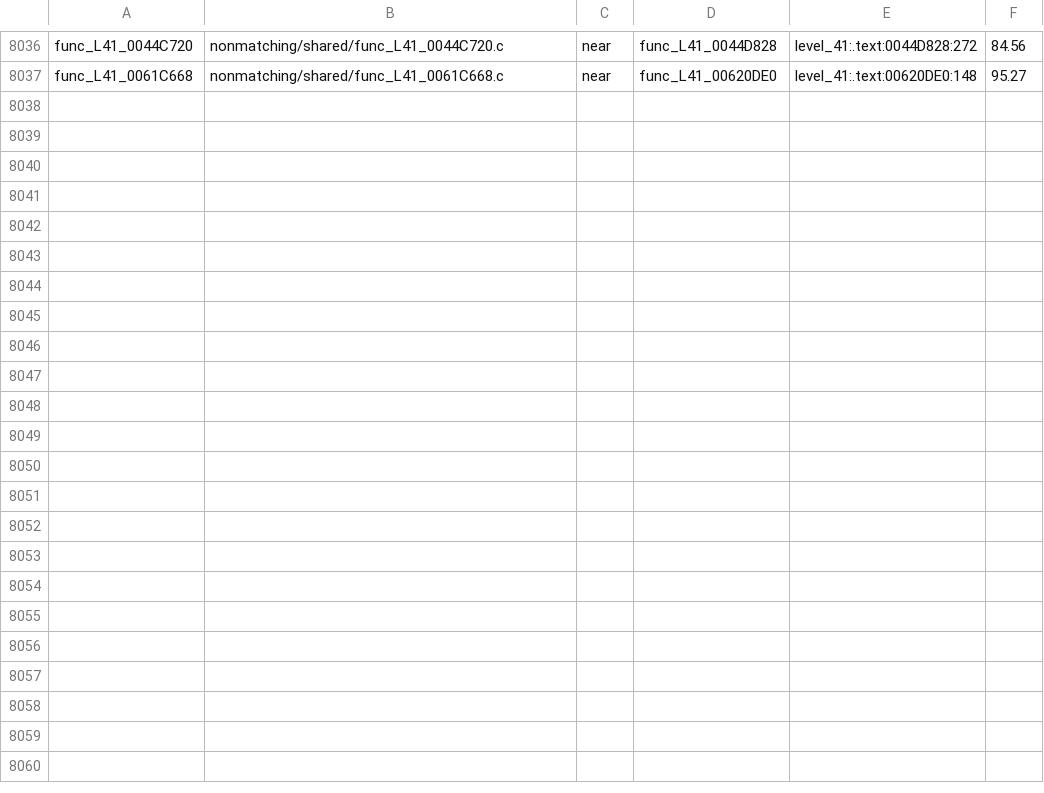
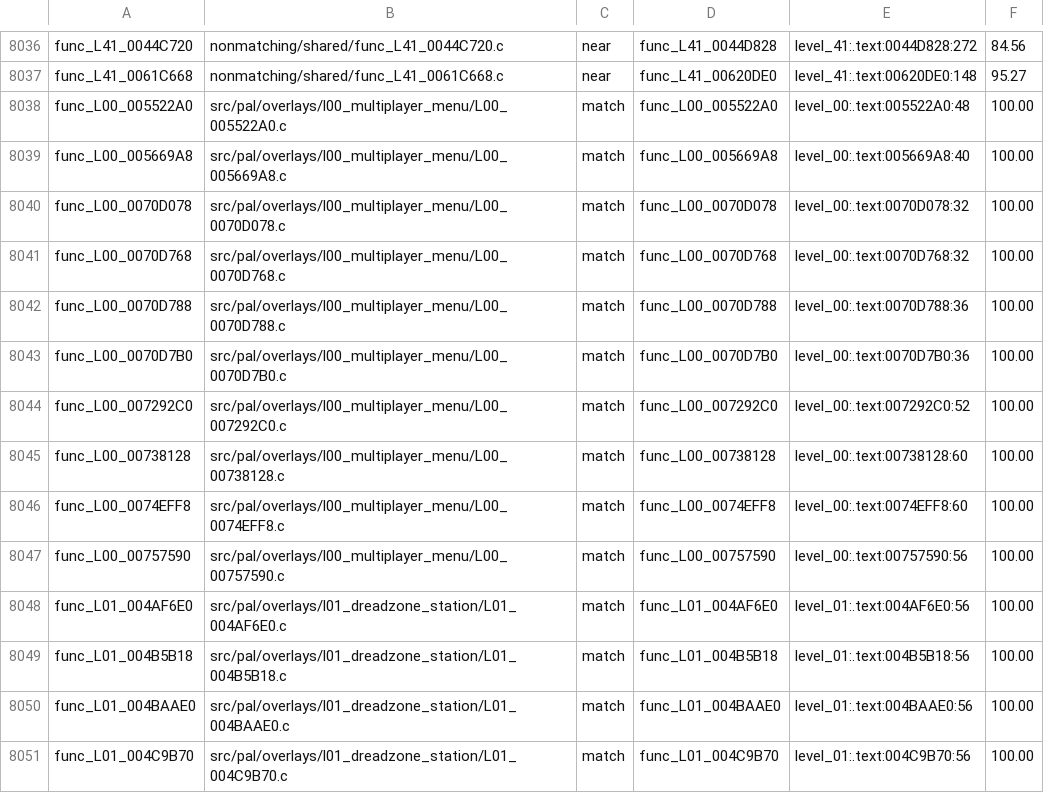
Before and after one commit to OpenRAC/rac4-decomp, a TSV file: config/pal/map.tsv, drawn as a sheet; only a part is shown, gaps mark what is left out; the diff names each change by its address in the sheet, - before the commit and + after, or states it on an @@ line.

Commit message:
match(pal): add fourteen strictly verified overlay routines

```diff
--- a/config/pal/map.tsv
+++ b/config/pal/map.tsv
+row 8038: func_L00_005522A0 | src/pal/overlays/l00_multiplayer_menu/L00_005522A0.c | match | func_L00_005522A0 | level_00:.text:005522A0:48 | 100.00
+row 8039: func_L00_005669A8 | src/pal/overlays/l00_multiplayer_menu/L00_005669A8.c | match | func_L00_005669A8 | level_00:.text:005669A8:40 | 100.00
+row 8040: func_L00_0070D078 | src/pal/overlays/l00_multiplayer_menu/L00_0070D078.c | match | func_L00_0070D078 | level_00:.text:0070D078:32 | 100.00
+row 8041: func_L00_0070D768 | src/pal/overlays/l00_multiplayer_menu/L00_0070D768.c | match | func_L00_0070D768 | level_00:.text:0070D768:32 | 100.00
+row 8042: func_L00_0070D788 | src/pal/overlays/l00_multiplayer_menu/L00_0070D788.c | match | func_L00_0070D788 | level_00:.text:0070D788:36 | 100.00
+row 8043: func_L00_0070D7B0 | src/pal/overlays/l00_multiplayer_menu/L00_0070D7B0.c | match | func_L00_0070D7B0 | level_00:.text:0070D7B0:36 | 100.00
+row 8044: func_L00_007292C0 | src/pal/overlays/l00_multiplayer_menu/L00_007292C0.c | match | func_L00_007292C0 | level_00:.text:007292C0:52 | 100.00
+row 8045: func_L00_00738128 | src/pal/overlays/l00_multiplayer_menu/L00_00738128.c | match | func_L00_00738128 | level_00:.text:00738128:60 | 100.00
+row 8046: func_L00_0074EFF8 | src/pal/overlays/l00_multiplayer_menu/L00_0074EFF8.c | match | func_L00_0074EFF8 | level_00:.text:0074EFF8:60 | 100.00
+row 8047: func_L00_00757590 | src/pal/overlays/l00_multiplayer_menu/L00_00757590.c | match | func_L00_00757590 | level_00:.text:00757590:56 | 100.00
+row 8048: func_L01_004AF6E0 | src/pal/overlays/l01_dreadzone_station/L01_004AF6E0.c | match | func_L01_004AF6E0 | level_01:.text:004AF6E0:56 | 100.00
+row 8049: func_L01_004B5B18 | src/pal/overlays/l01_dreadzone_station/L01_004B5B18.c | match | func_L01_004B5B18 | level_01:.text:004B5B18:56 | 100.00
+row 8050: func_L01_004BAAE0 | src/pal/overlays/l01_dreadzone_station/L01_004BAAE0.c | match | func_L01_004BAAE0 | level_01:.text:004BAAE0:56 | 100.00
+row 8051: func_L01_004C9B70 | src/pal/overlays/l01_dreadzone_station/L01_004C9B70.c | match | func_L01_004C9B70 | level_01:.text:004C9B70:56 | 100.00
```
Also changed, not shown: config/us/map.tsv, 16 other files.
